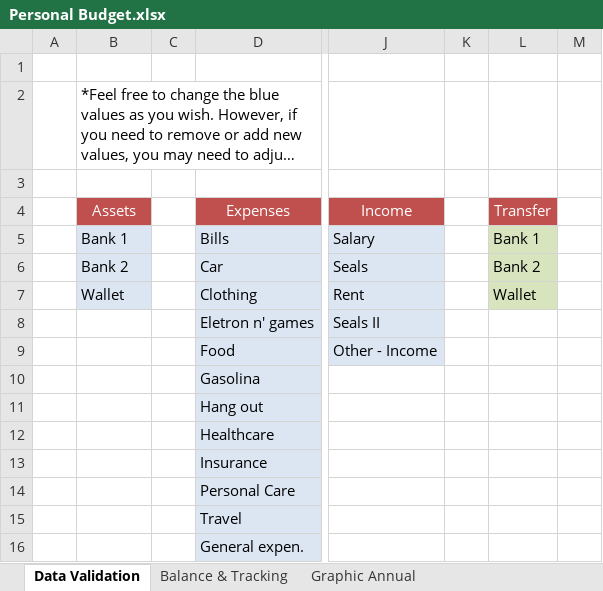
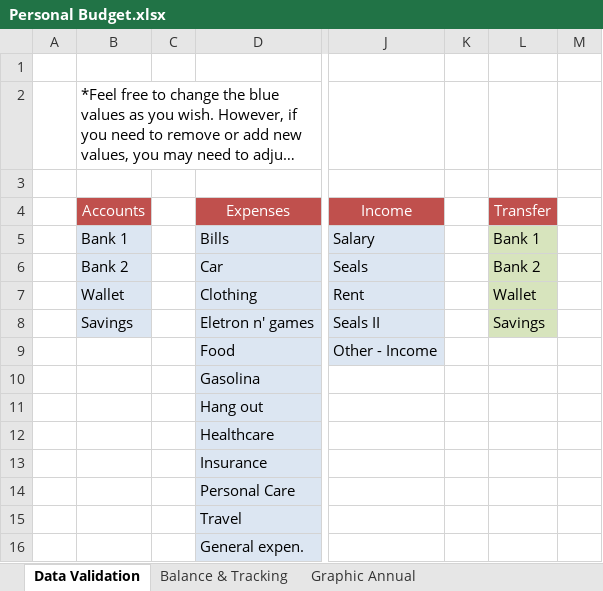
Before and after one commit to RobisonTorres/Personal_Finance, an Excel workbook: Personal Budget.xlsx, sheet Data Validation, drawn as a sheet; only a part is shown, gaps mark what is left out; long unchanged cells end in …; values as stored, in another font and other column widths than the file's, no borders; the diff names each change by its address in the sheet, - before the commit and + after, or states it on an @@ line.

Commit message:
fixing terminology for bank account, and adjusting zoom.

```diff
--- a/Personal Budget.xlsx (sheet Data Validation)
+++ b/Personal Budget.xlsx (sheet Data Validation)
-B4: Assets
+B4: Accounts
-B8 (Accounts): (empty)
+B8 (Accounts): Savings
-B8 fill: none
+B8 fill: #DCE6F2
-L8 (Transfer): (empty)
+L8 (Transfer): Savings
-L8 fill: none
+L8 fill: #D7E4BD
```
Also changed, not shown: sheet Balance & Tracking, formulas that keep their value, C. Financeiro.xlsx.
